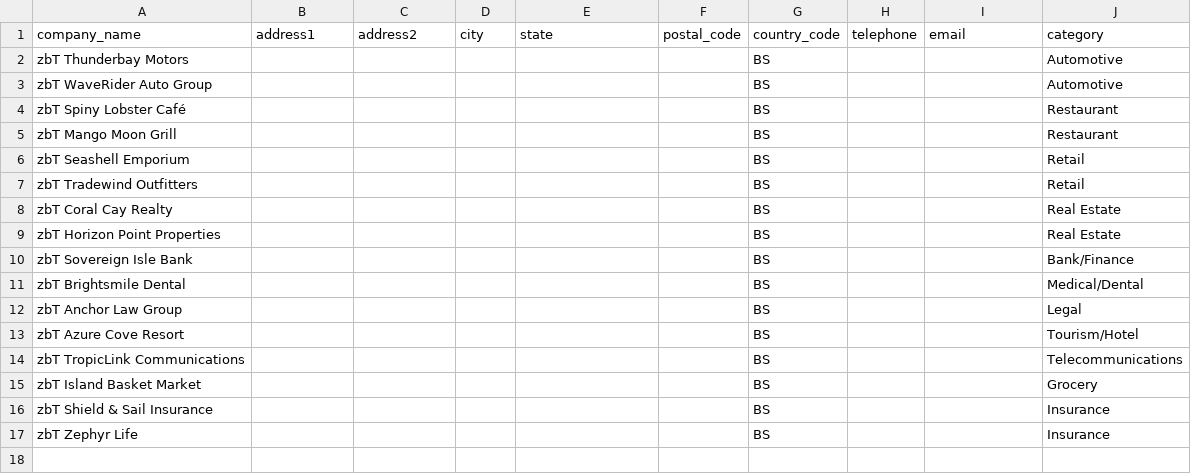
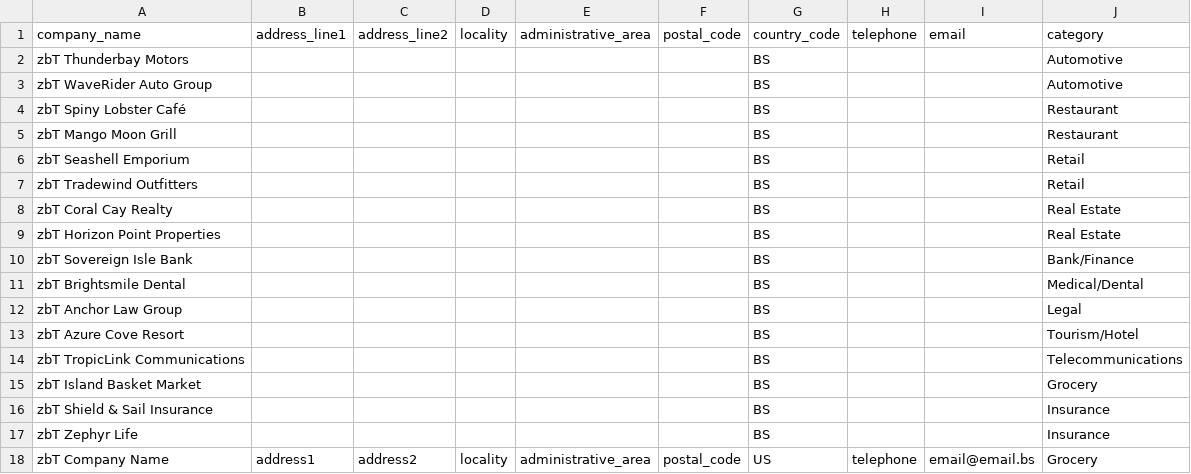
Before and after one commit to zotz/zbTraffic, a CSV file: database/data/customers_big.csv, drawn as a sheet.

Commit message:
added and changes .csv files for importers.
These files are for loading in test data.

```diff
--- a/database/data/customers_big.csv
+++ b/database/data/customers_big.csv
@@ -1,2 +1,2 @@
-company_name,address1,address2,city,state,postal_code,country_code,telephone,email,category
+company_name,address_line1,address_line2,locality,administrative_area,postal_code,country_code,telephone,email,category
 zbT Thunderbay Motors,,,,,,BS,,,Automotive
@@ -17 +17,2 @@ zbT Shield & Sail Insurance,,,,,,BS,,,Insurance
 zbT Zephyr Life,,,,,,BS,,,Insurance
+zbT Company Name,address1,address2,locality,administrative_area,postal_code,US,telephone,email@email.bs,Grocery
```
Also changed, not shown: database/data/commercials_big.csv, database/data/contract_item_rules_big.csv, 4 other files.
